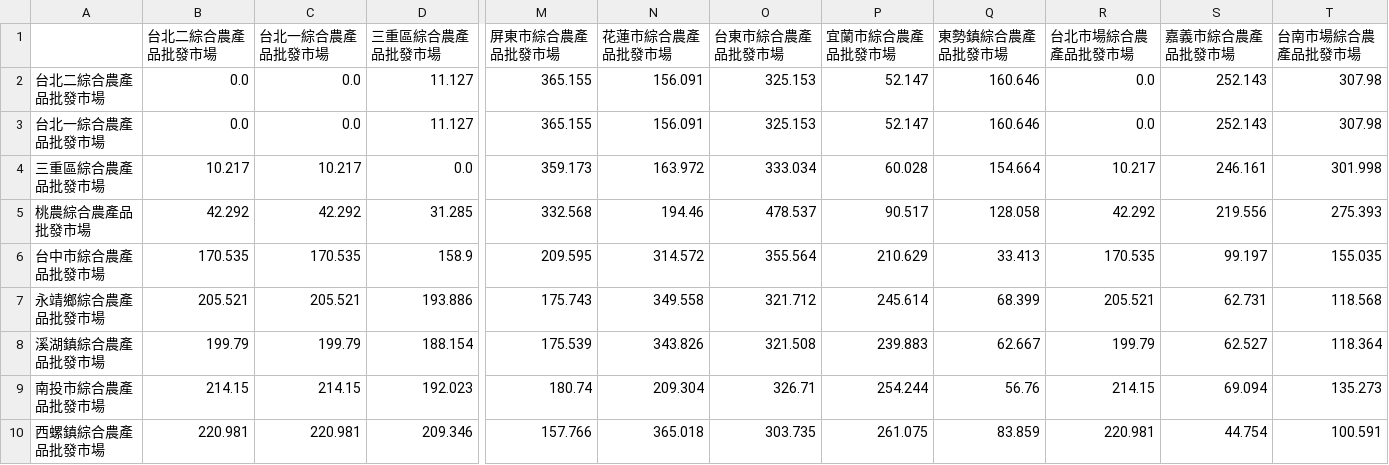
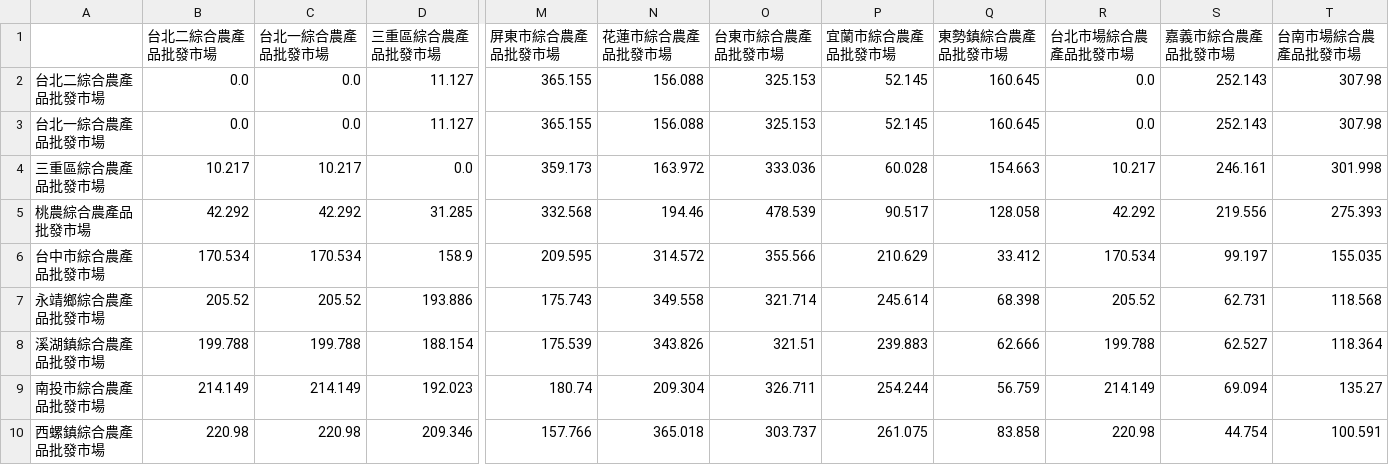
Before and after one commit to namwoam/or-final, a CSV file: data/distance-market2market.csv, drawn as a sheet; only a part is shown, gaps mark what is left out; the diff covers the shown part only; the diff names each change by its address in the sheet, - before the commit and + after, or states it on an @@ line.

```diff
--- a/data/distance-market2market.csv
+++ b/data/distance-market2market.csv
-N2:N3 (花蓮市綜合農產品批發市場): 156.091
+N2:N3 (花蓮市綜合農產品批發市場): 156.088
-P2:P3 (宜蘭市綜合農產品批發市場): 52.147
+P2:P3 (宜蘭市綜合農產品批發市場): 52.145
-Q2:Q3 (東勢鎮綜合農產品批發市場): 160.646
+Q2:Q3 (東勢鎮綜合農產品批發市場): 160.645
-O4 (台東市綜合農產品批發市場): 333.034
+O4 (台東市綜合農產品批發市場): 333.036
-Q4 (東勢鎮綜合農產品批發市場): 154.664
+Q4 (東勢鎮綜合農產品批發市場): 154.663
-O5 (台東市綜合農產品批發市場): 478.537
+O5 (台東市綜合農產品批發市場): 478.539
-B6 (台北二綜合農產品批發市場): 170.535
+B6 (台北二綜合農產品批發市場): 170.534
-C6 (台北一綜合農產品批發市場): 170.535
+C6 (台北一綜合農產品批發市場): 170.534
-O6 (台東市綜合農產品批發市場): 355.564
+O6 (台東市綜合農產品批發市場): 355.566
-Q6 (東勢鎮綜合農產品批發市場): 33.413
+Q6 (東勢鎮綜合農產品批發市場): 33.412
-R6 (台北市場綜合農產品批發市場): 170.535
+R6 (台北市場綜合農產品批發市場): 170.534
-B7 (台北二綜合農產品批發市場): 205.521
+B7 (台北二綜合農產品批發市場): 205.52
-C7 (台北一綜合農產品批發市場): 205.521
+C7 (台北一綜合農產品批發市場): 205.52
-O7 (台東市綜合農產品批發市場): 321.712
+O7 (台東市綜合農產品批發市場): 321.714
-Q7 (東勢鎮綜合農產品批發市場): 68.399
+Q7 (東勢鎮綜合農產品批發市場): 68.398
-R7 (台北市場綜合農產品批發市場): 205.521
+R7 (台北市場綜合農產品批發市場): 205.52
-B8 (台北二綜合農產品批發市場): 199.79
+B8 (台北二綜合農產品批發市場): 199.788
-C8 (台北一綜合農產品批發市場): 199.79
+C8 (台北一綜合農產品批發市場): 199.788
-O8 (台東市綜合農產品批發市場): 321.508
+O8 (台東市綜合農產品批發市場): 321.51
-Q8 (東勢鎮綜合農產品批發市場): 62.667
+Q8 (東勢鎮綜合農產品批發市場): 62.666
-R8 (台北市場綜合農產品批發市場): 199.79
+R8 (台北市場綜合農產品批發市場): 199.788
-B9 (台北二綜合農產品批發市場): 214.15
+B9 (台北二綜合農產品批發市場): 214.149
-C9 (台北一綜合農產品批發市場): 214.15
+C9 (台北一綜合農產品批發市場): 214.149
-O9 (台東市綜合農產品批發市場): 326.71
+O9 (台東市綜合農產品批發市場): 326.711
-Q9 (東勢鎮綜合農產品批發市場): 56.76
+Q9 (東勢鎮綜合農產品批發市場): 56.759
-R9 (台北市場綜合農產品批發市場): 214.15
+R9 (台北市場綜合農產品批發市場): 214.149
-T9 (台南市場綜合農產品批發市場): 135.273
+T9 (台南市場綜合農產品批發市場): 135.27
-B10 (台北二綜合農產品批發市場): 220.981
+B10 (台北二綜合農產品批發市場): 220.98
-C10 (台北一綜合農產品批發市場): 220.981
+C10 (台北一綜合農產品批發市場): 220.98
-O10 (台東市綜合農產品批發市場): 303.735
+O10 (台東市綜合農產品批發市場): 303.737
-Q10 (東勢鎮綜合農產品批發市場): 83.859
+Q10 (東勢鎮綜合農產品批發市場): 83.858
-R10 (台北市場綜合農產品批發市場): 220.981
+R10 (台北市場綜合農產品批發市場): 220.98
```
Also changed, not shown: 73 edited cells elsewhere in this file, data/distance-supply2market.csv, data/travel_time-market2market.csv, 4 other files.
